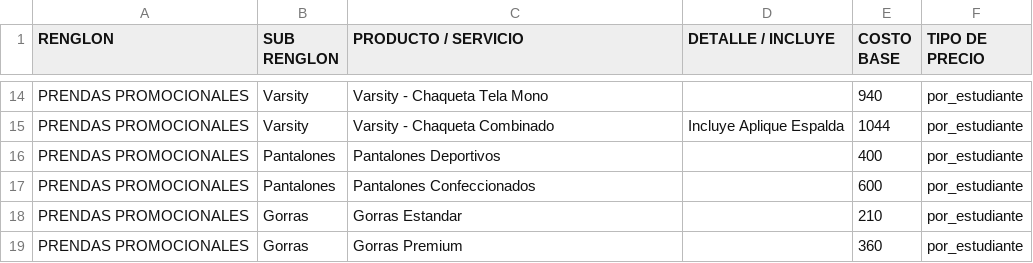
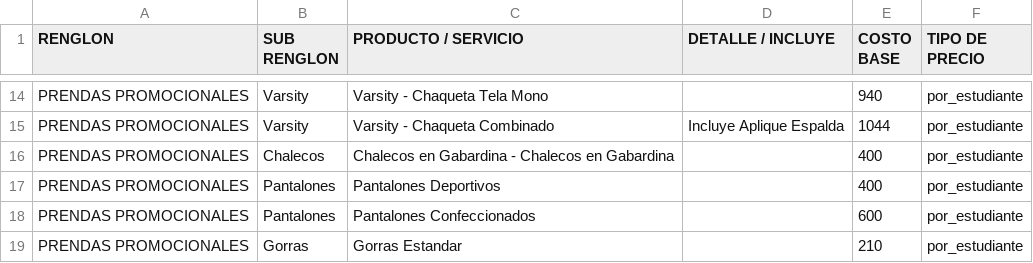
Before and after one commit to moisesgross37/proyecto-gestion, a CSV file: Productos.csv, drawn as a sheet; only a part is shown, gaps mark what is left out; the shorter side is filled out with more unchanged rows.

Commit message:
Update Productos.csv

```diff
--- a/Productos.csv
+++ b/Productos.csv
@@ -15,2 +15,3 @@ PRENDAS PROMOCIONALES,Varsity,Varsity - Chaqueta Tela Mono,,940,por_estudiante
 PRENDAS PROMOCIONALES,Varsity,Varsity - Chaqueta Combinado,Incluye Aplique Espalda,1044,por_estudiante
+PRENDAS PROMOCIONALES,Chalecos,Chalecos en Gabardina - Chalecos en Gabardina,,400,por_estudiante
 PRENDAS PROMOCIONALES,Pantalones,Pantalones Deportivos,,400,por_estudiante
```
